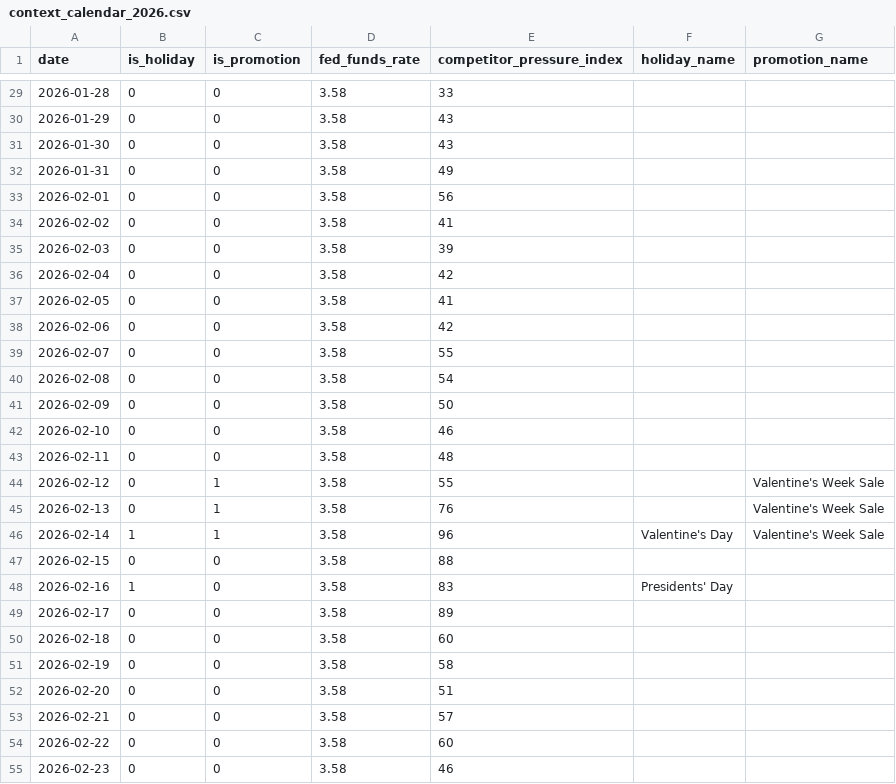
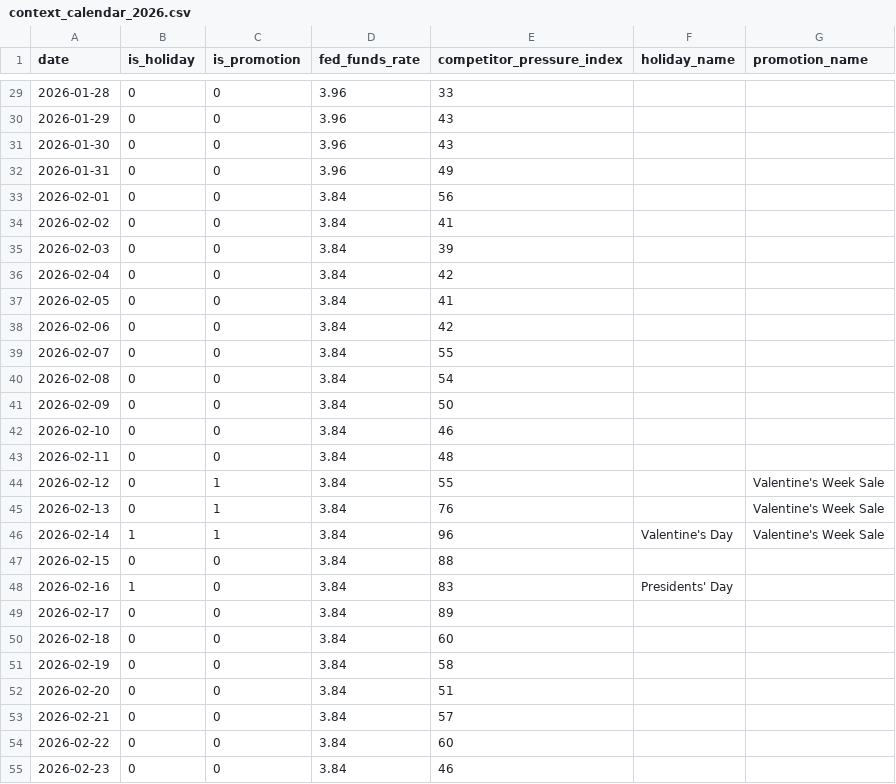
Before and after one commit to dataproff/mmm, a CSV file: streamlit_app/data/context_calendar_2026.csv, drawn as a sheet; only a part is shown, gaps mark what is left out; the diff covers the shown part only.

```diff
--- a/streamlit_app/data/context_calendar_2026.csv
+++ b/streamlit_app/data/context_calendar_2026.csv
@@ -29,27 +29,27 @@ date,is_holiday,is_promotion,fed_funds_rate,competitor_pressure_index,holiday_na
-2026-01-28,0,0,3.58,33,,
-2026-01-29,0,0,3.58,43,,
-2026-01-30,0,0,3.58,43,,
-2026-01-31,0,0,3.58,49,,
-2026-02-01,0,0,3.58,56,,
-2026-02-02,0,0,3.58,41,,
-2026-02-03,0,0,3.58,39,,
-2026-02-04,0,0,3.58,42,,
-2026-02-05,0,0,3.58,41,,
-2026-02-06,0,0,3.58,42,,
-2026-02-07,0,0,3.58,55,,
-2026-02-08,0,0,3.58,54,,
-2026-02-09,0,0,3.58,50,,
-2026-02-10,0,0,3.58,46,,
-2026-02-11,0,0,3.58,48,,
-2026-02-12,0,1,3.58,55,,Valentine's Week Sale
-2026-02-13,0,1,3.58,76,,Valentine's Week Sale
-2026-02-14,1,1,3.58,96,Valentine's Day,Valentine's Week Sale
-2026-02-15,0,0,3.58,88,,
-2026-02-16,1,0,3.58,83,Presidents' Day,
-2026-02-17,0,0,3.58,89,,
-2026-02-18,0,0,3.58,60,,
-2026-02-19,0,0,3.58,58,,
-2026-02-20,0,0,3.58,51,,
-2026-02-21,0,0,3.58,57,,
-2026-02-22,0,0,3.58,60,,
-2026-02-23,0,0,3.58,46,,
+2026-01-28,0,0,3.96,33,,
+2026-01-29,0,0,3.96,43,,
+2026-01-30,0,0,3.96,43,,
+2026-01-31,0,0,3.96,49,,
+2026-02-01,0,0,3.84,56,,
+2026-02-02,0,0,3.84,41,,
+2026-02-03,0,0,3.84,39,,
+2026-02-04,0,0,3.84,42,,
+2026-02-05,0,0,3.84,41,,
+2026-02-06,0,0,3.84,42,,
+2026-02-07,0,0,3.84,55,,
+2026-02-08,0,0,3.84,54,,
+2026-02-09,0,0,3.84,50,,
+2026-02-10,0,0,3.84,46,,
+2026-02-11,0,0,3.84,48,,
+2026-02-12,0,1,3.84,55,,Valentine's Week Sale
+2026-02-13,0,1,3.84,76,,Valentine's Week Sale
+2026-02-14,1,1,3.84,96,Valentine's Day,Valentine's Week Sale
+2026-02-15,0,0,3.84,88,,
+2026-02-16,1,0,3.84,83,Presidents' Day,
+2026-02-17,0,0,3.84,89,,
+2026-02-18,0,0,3.84,60,,
+2026-02-19,0,0,3.84,58,,
+2026-02-20,0,0,3.84,51,,
+2026-02-21,0,0,3.84,57,,
+2026-02-22,0,0,3.84,60,,
+2026-02-23,0,0,3.84,46,,
```
Also changed, not shown: 63 edited cells elsewhere in this file, 4 other files.
